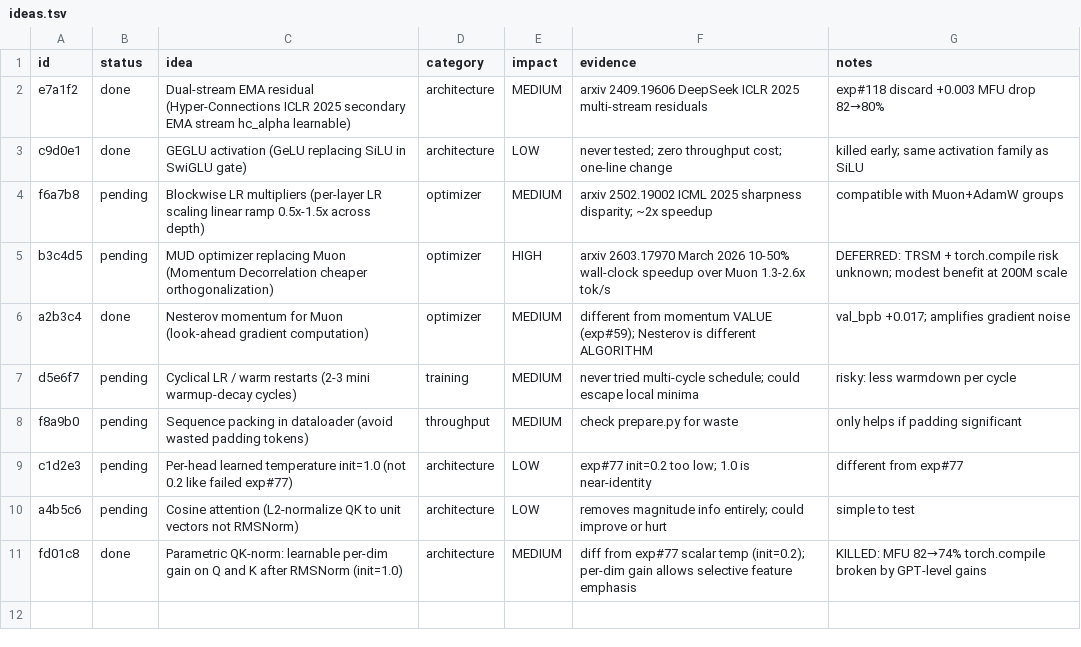
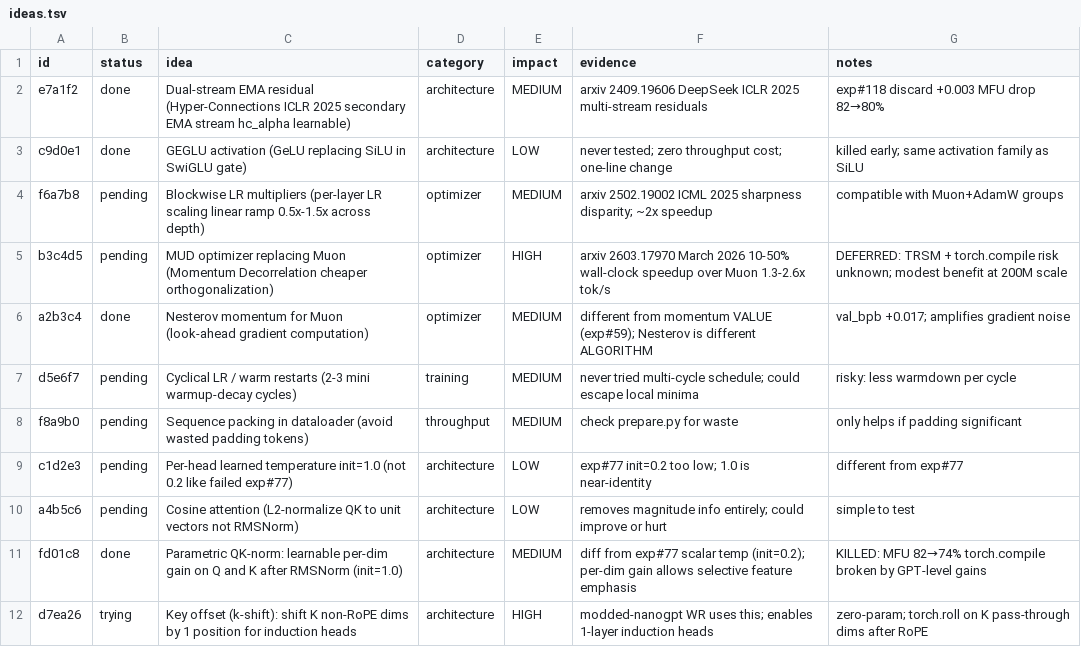
Before and after one commit to Djordje-Stojanovic/TrainRTX5070_60Min, a TSV file: ideas.tsv, drawn as a sheet; the diff names each change by its address in the sheet, - before the commit and + after, or states it on an @@ line.

```diff
--- a/ideas.tsv
+++ b/ideas.tsv
+row 12: d7ea26 | trying | Key offset (k-shift): shift K non-RoPE dims by 1 position for induction heads | architecture | HIGH | modded-nanogpt WR uses this; enables 1-layer induction heads | zero-param; torch.roll on K pass-through dims after RoPE
```
Also changed, not shown: 1 other file.
